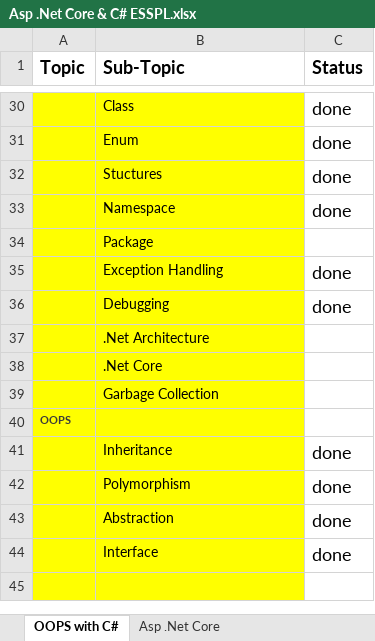
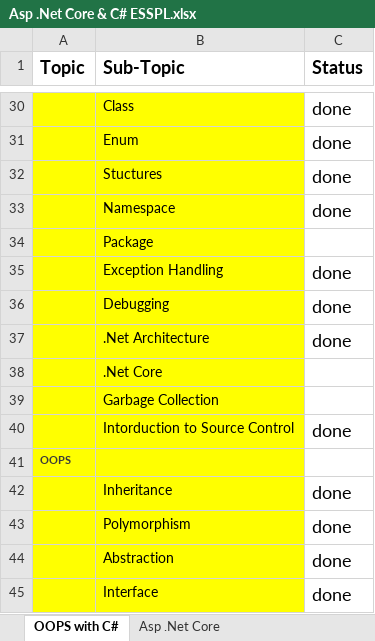
Before and after one commit to NareshESSPL/DotNetTraining, an Excel workbook: Documents/Asp .Net Core & C# ESSPL.xlsx, sheet OOPS with C#, drawn as a sheet; only a part is shown, gaps mark what is left out; the shorter side is filled out with more unchanged rows; values as stored, in another font and other column widths than the file's, no borders; the diff names each change by its address in the sheet, - before the commit and + after, or states it on an @@ line.

```diff
--- a/Documents/Asp .Net Core & C# ESSPL.xlsx (sheet OOPS with C#)
+++ b/Documents/Asp .Net Core & C# ESSPL.xlsx (sheet OOPS with C#)
-C37 (Status): (empty)
+C37 (Status): done
+row 40:  | Intorduction to Source Control | done
```
Also changed, not shown: 5 other files.
